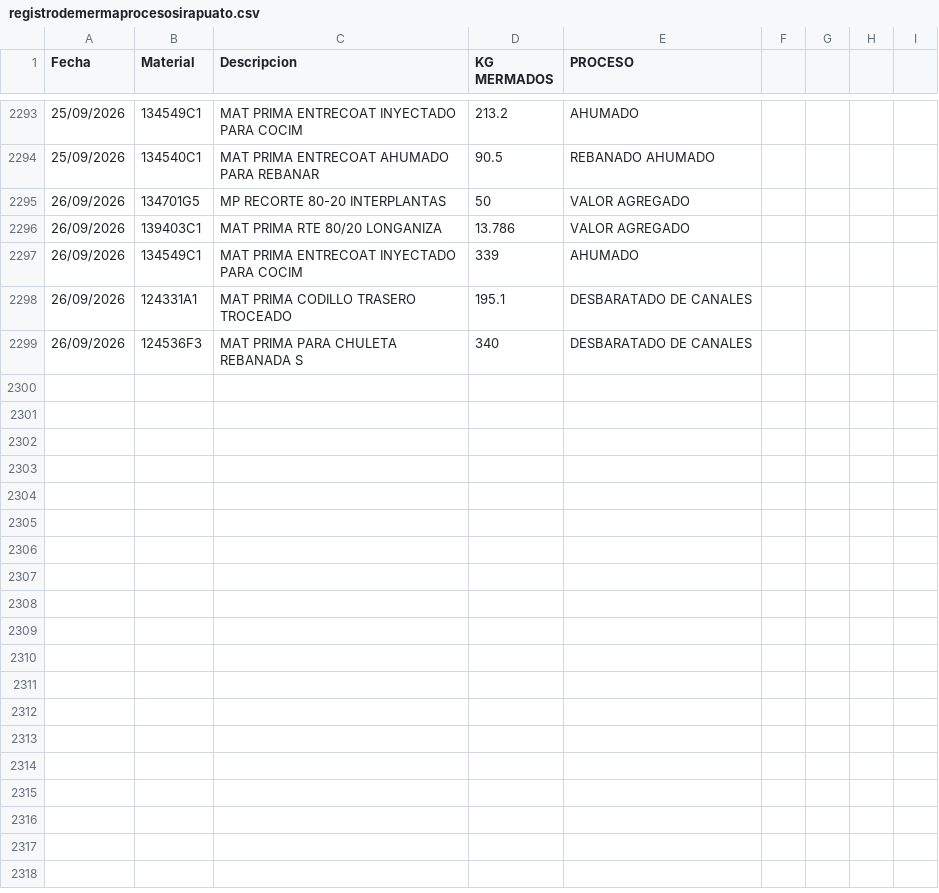
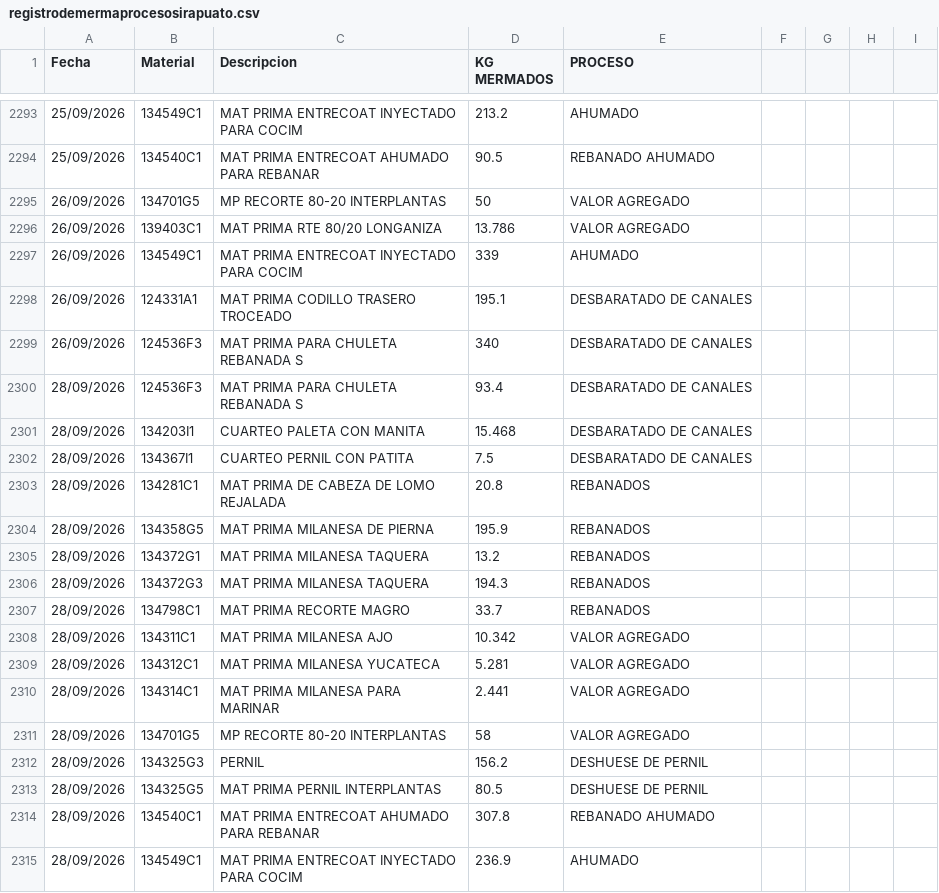
Before and after one commit to rosaliolh/basedatos, a CSV file: registrodemermaprocesosirapuato.csv, drawn as a sheet; only a part is shown, gaps mark what is left out; the diff names each change by its address in the sheet, - before the commit and + after, or states it on an @@ line.

Commit message:
Update registrodemermaprocesosirapuato.csv

```diff
--- a/registrodemermaprocesosirapuato.csv
+++ b/registrodemermaprocesosirapuato.csv
+row 2300: 28/09/2026 | 124536F3 | MAT PRIMA PARA CHULETA REBANADA S | 93.4 | DESBARATADO DE CANALES
+row 2301: 28/09/2026 | 134203I1 | CUARTEO PALETA CON MANITA | 15.468 | DESBARATADO DE CANALES
+row 2302: 28/09/2026 | 134367I1 | CUARTEO PERNIL CON PATITA | 7.5 | DESBARATADO DE CANALES
+row 2303: 28/09/2026 | 134281C1 | MAT PRIMA DE CABEZA DE LOMO REJALADA | 20.8 | REBANADOS
+row 2304: 28/09/2026 | 134358G5 | MAT PRIMA MILANESA DE PIERNA | 195.9 | REBANADOS
+row 2305: 28/09/2026 | 134372G1 | MAT PRIMA MILANESA TAQUERA | 13.2 | REBANADOS
+row 2306: 28/09/2026 | 134372G3 | MAT PRIMA MILANESA TAQUERA | 194.3 | REBANADOS
+row 2307: 28/09/2026 | 134798C1 | MAT PRIMA RECORTE MAGRO | 33.7 | REBANADOS
+row 2308: 28/09/2026 | 134311C1 | MAT PRIMA MILANESA AJO | 10.342 | VALOR AGREGADO
+row 2309: 28/09/2026 | 134312C1 | MAT PRIMA MILANESA YUCATECA | 5.281 | VALOR AGREGADO
+row 2310: 28/09/2026 | 134314C1 | MAT PRIMA MILANESA PARA MARINAR | 2.441 | VALOR AGREGADO
+row 2311: 28/09/2026 | 134701G5 | MP RECORTE 80-20 INTERPLANTAS | 58 | VALOR AGREGADO
+row 2312: 28/09/2026 | 134325G3 | PERNIL | 156.2 | DESHUESE DE PERNIL
+row 2313: 28/09/2026 | 134325G5 | MAT PRIMA PERNIL INTERPLANTAS | 80.5 | DESHUESE DE PERNIL
+row 2314: 28/09/2026 | 134540C1 | MAT PRIMA ENTRECOAT AHUMADO PARA REBANAR | 307.8 | REBANADO AHUMADO
+row 2315: 28/09/2026 | 134549C1 | MAT PRIMA ENTRECOAT INYECTADO PARA COCIM | 236.9 | AHUMADO
```
